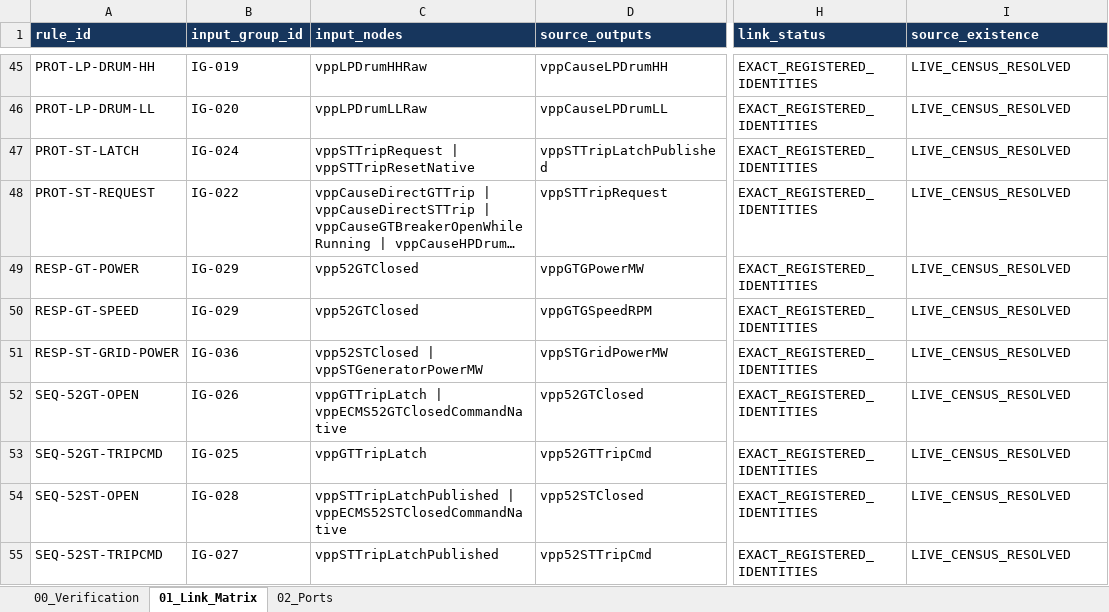
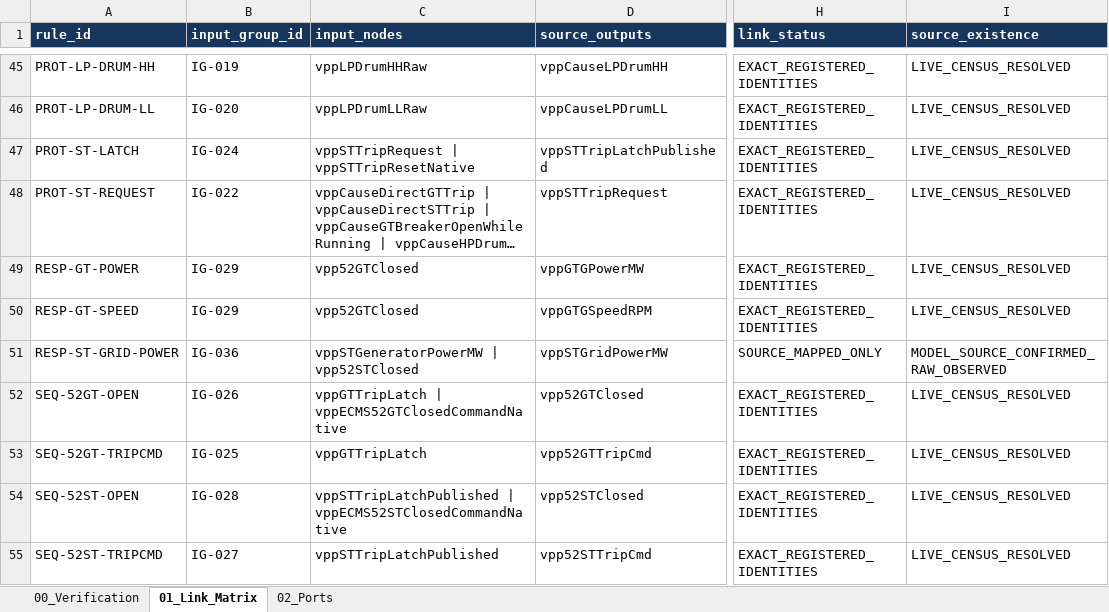
Before and after one commit to khaku25/triplens-thermosyspro-cloud-runner, an Excel workbook: generated/logic/08_TAG_LOGIC_LINK_MASTER_VALIDATION.xlsx, sheet 01_Link_Matrix, drawn as a sheet; only a part is shown, gaps mark what is left out; long unchanged cells end in …; values as stored, in another font and other column widths than the file's, no borders; the diff names each change by its address in the sheet, - before the commit and + after, or states it on an @@ line.

```diff
--- a/generated/logic/08_TAG_LOGIC_LINK_MASTER_VALIDATION.xlsx (sheet 01_Link_Matrix)
+++ b/generated/logic/08_TAG_LOGIC_LINK_MASTER_VALIDATION.xlsx (sheet 01_Link_Matrix)
-C51 (input_nodes): vpp52STClosed | vppSTGeneratorPowerMW
+C51 (input_nodes): vppSTGeneratorPowerMW | vpp52STClosed
-H51 (link_status): EXACT_REGISTERED_IDENTITIES
+H51 (link_status): SOURCE_MAPPED_ONLY
-I51 (source_existence): LIVE_CENSUS_RESOLVED
+I51 (source_existence): MODEL_SOURCE_CONFIRMED_RAW_OBSERVED
```
Also changed, not shown: sheet 00_Verification, sheet 02_Ports, data/current_v8/masters/06_TAG_MASTER_CURRENT_V8_VERIFIED.xlsx, data/current_v8/masters/07_LOGIC_MASTER_CURRENT_V8_VERIFIED.xlsx, 46 other files.
